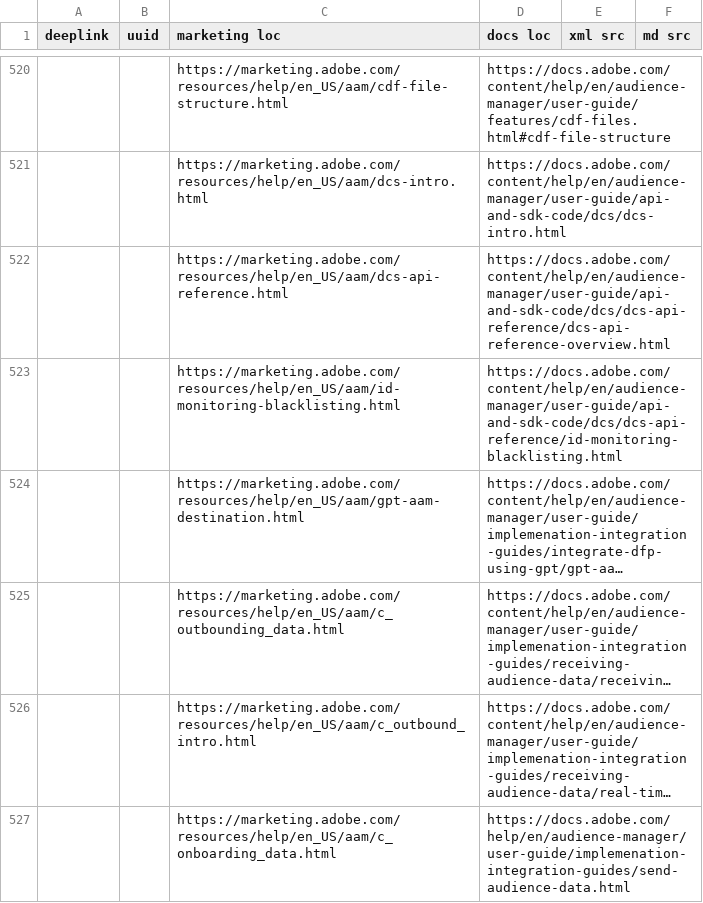
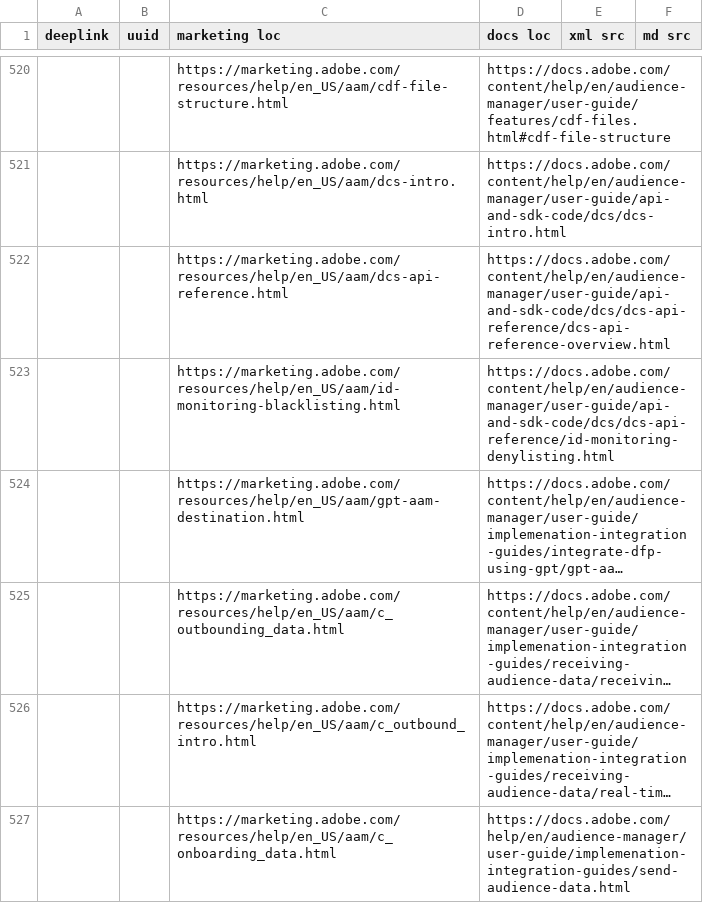
Before and after one commit to AdobeDocs/audience-manager.it-IT, a CSV file: help/using/redirects.csv, drawn as a sheet; only a part is shown, gaps mark what is left out; long unchanged cells end in …; the diff names each change by its address in the sheet, - before the commit and + after, or states it on an @@ line.

Commit message:
Updating Old File for core commit 2686b3b5aaff91f037342e841f6596e0610ff224

```diff
--- a/help/using/redirects.csv
+++ b/help/using/redirects.csv
-D523 (docs loc): https://docs.adobe.com/content/help/en/audience-manager/user-guide/api-and-sdk-code/dcs/dcs-api-reference/id-monitoring-blacklisting.html
+D523 (docs loc): https://docs.adobe.com/content/help/en/audience-manager/user-guide/api-and-sdk-code/dcs/dcs-api-reference/id-monitoring-denylisting.html
```
